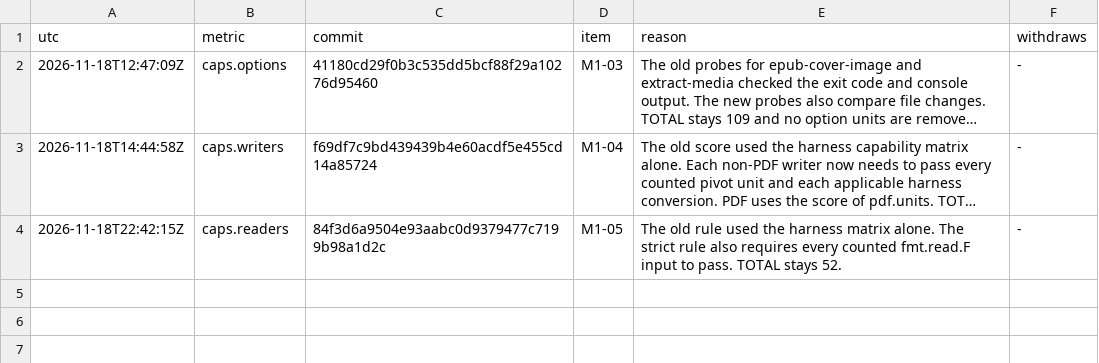
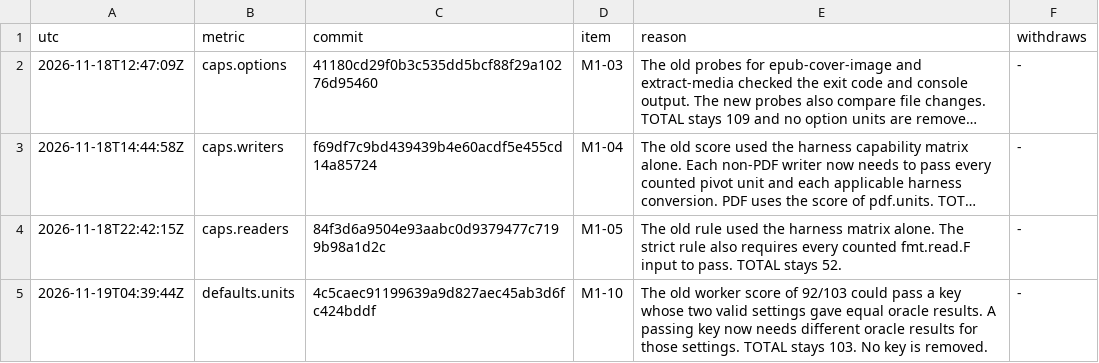
Before and after one commit to dvgyl/randoc, a TSV file: plan/corrections.tsv, drawn as a sheet; long unchanged cells end in ….

Commit message:
chore(plan): correct the metric defaults.units [ops]
Tool correction of defaults.units by M1-10: The old worker score of 92/103 could pass a key whose two valid settings gave equal oracle results. A passing key now needs different oracle results for those settings. TOTAL stays 103. No key is removed. The rows of defaults.units before 2026-11-19T04:39:44Z no longer count for gains, regressions or milestone checks. The baseline of M1-10 is now 0/0: its first row with a TOTAL above 0 is its gain.

```diff
--- a/plan/corrections.tsv
+++ b/plan/corrections.tsv
@@ -4 +4,2 @@ utc	metric	commit	item	reason	withdraws
 2026-11-18T22:42:15Z	caps.readers	84f3d6a9504e93aabc0d9379477c7199b98a1d2c	M1-05	The old rule used the harness matrix alone. The strict rule also requires every counted fmt.read.F input to pass. TOTAL stays 52.	-
+2026-11-19T04:39:44Z	defaults.units	4c5caec91199639a9d827aec45ab3d6fc424bddf	M1-10	The old worker score of 92/103 could pass a key whose two valid settings gave equal oracle results. A passing key now needs different oracle results for those settings. TOTAL stays 103. No key is removed.	-
```
Also changed, not shown: 1 other file.
